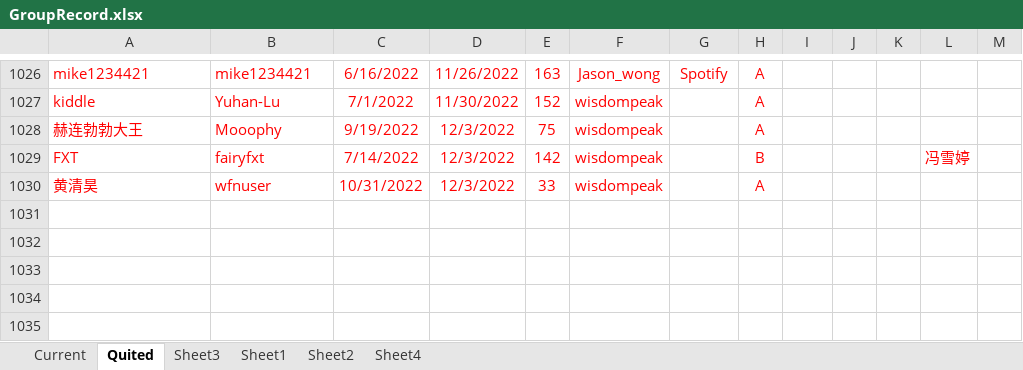
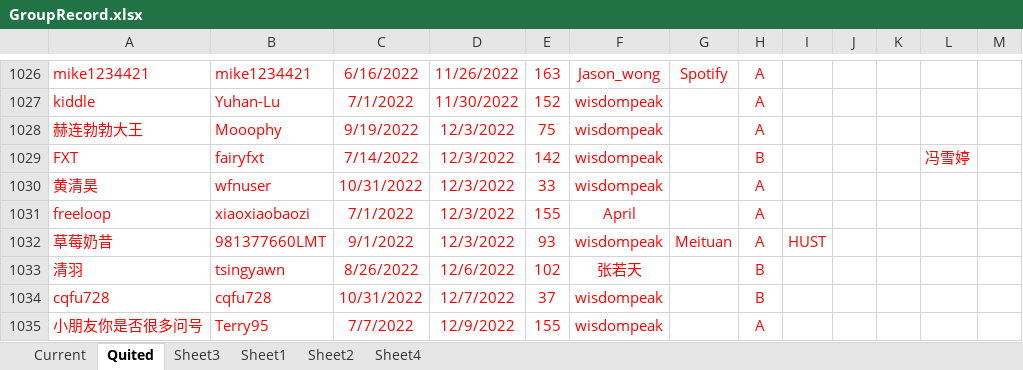
Before and after one commit to wisdompeak/lc-score-board, an Excel workbook: generateEXCEL/Data/Members/GroupRecord.xlsx, sheet Quited, drawn as a sheet; only a part is shown, gaps mark what is left out; values as stored, in another font and other column widths than the file's, no borders; the diff names each change by its address in the sheet, - before the commit and + after, or states it on an @@ line.

```diff
--- a/generateEXCEL/Data/Members/GroupRecord.xlsx (sheet Quited)
+++ b/generateEXCEL/Data/Members/GroupRecord.xlsx (sheet Quited)
+row 1031: freeloop | xiaoxiaobaozi | 7/1/2022 | 12/3/2022 | 155 | April |  | A
+row 1032: 草莓奶昔 | 981377660LMT | 9/1/2022 | 12/3/2022 | 93 | wisdompeak | Meituan | A | HUST
+row 1033: 清羽 | tsingyawn | 8/26/2022 | 12/6/2022 | 102 | 张若天 |  | B
+row 1034: cqfu728 | cqfu728 | 10/31/2022 | 12/7/2022 | 37 | wisdompeak |  | B
+row 1035: 小朋友你是否很多问号 | Terry95 | 7/7/2022 | 12/9/2022 | 155 | wisdompeak |  | A
```
Also changed, not shown: sheet Current, generateEXCEL/graduates.xlsx, generateEXCEL/index.xlsx, 17 other files.
